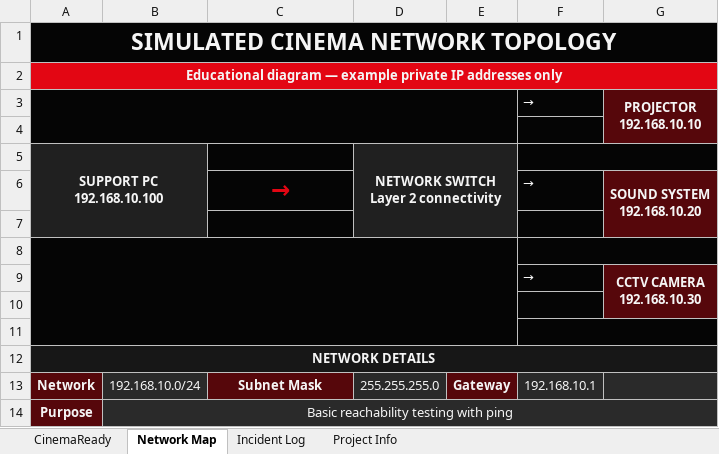
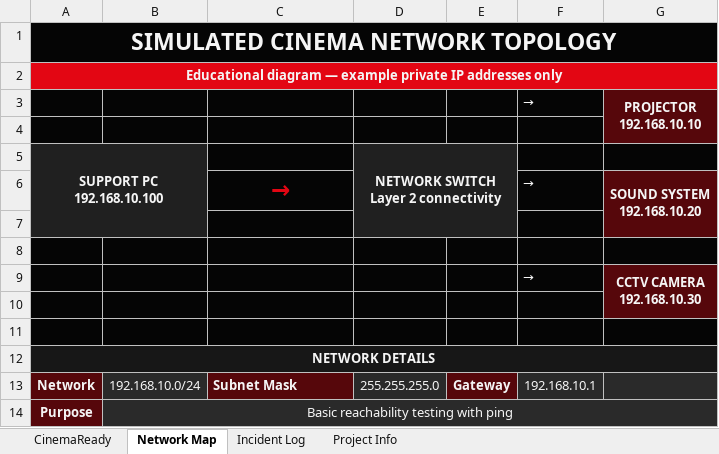
Before and after one commit to boyan-nk/CinemaReady, an Excel workbook: CinemaReady.xlsx, sheet Network Map, drawn as a sheet; values as stored, in another font and other column widths than the file's, no borders; the diff names each change by its address in the sheet, - before the commit and + after, or states it on an @@ line.

```diff
--- a/CinemaReady.xlsx (sheet Network Map)
+++ b/CinemaReady.xlsx (sheet Network Map)
-A3:E4 merged
-F5:G5 merged
-A8:E11 merged
-F8:G8 merged
-F11:G11 merged
-C13 alignment: center
+C13 alignment: left
```
Also changed, not shown: sheet Incident Log, sheet CinemaReady, 2 other files.
